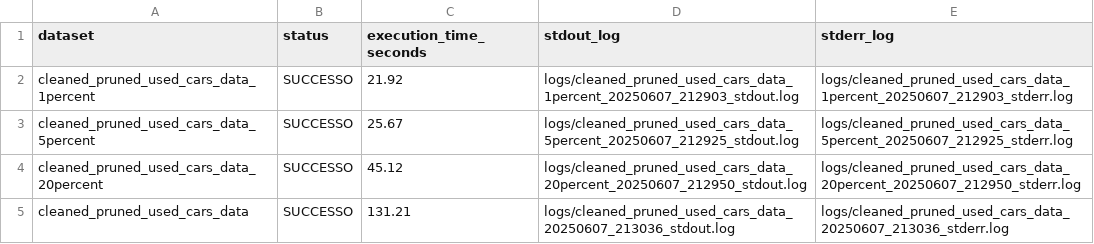
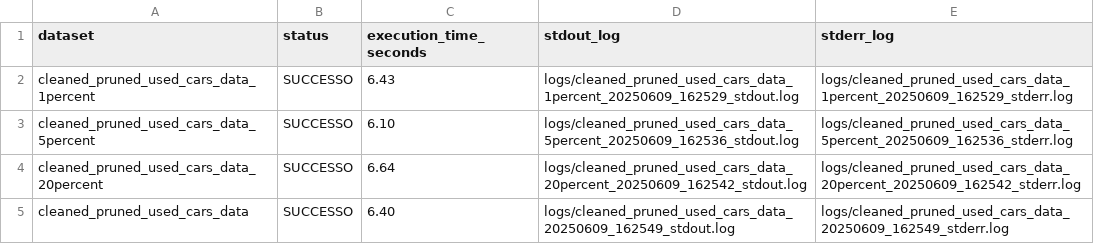
Before and after one commit to giovanni-grieco/big-data, a CSV file: progetto/task_2/hive/task2_hive_local_giovanni.csv, drawn as a sheet.

```diff
--- a/progetto/task_2/hive/task2_hive_local_giovanni.csv
+++ b/progetto/task_2/hive/task2_hive_local_giovanni.csv
@@ -1,5 +1,5 @@
 dataset,status,execution_time_seconds,stdout_log,stderr_log
-cleaned_pruned_used_cars_data_1percent,SUCCESSO,21.92,logs/cleaned_pruned_used_cars_data_1percent_20250607_212903_stdout.log,logs/cleaned_pruned_used_cars_data_1percent_20250607_212903_stderr.log
-cleaned_pruned_used_cars_data_5percent,SUCCESSO,25.67,logs/cleaned_pruned_used_cars_data_5percent_20250607_212925_stdout.log,logs/cleaned_pruned_used_cars_data_5percent_20250607_212925_stderr.log
-cleaned_pruned_used_cars_data_20percent,SUCCESSO,45.12,logs/cleaned_pruned_used_cars_data_20percent_20250607_212950_stdout.log,logs/cleaned_pruned_used_cars_data_20percent_20250607_212950_stderr.log
-cleaned_pruned_used_cars_data,SUCCESSO,131.21,logs/cleaned_pruned_used_cars_data_20250607_213036_stdout.log,logs/cleaned_pruned_used_cars_data_20250607_213036_stderr.log
+cleaned_pruned_used_cars_data_1percent,SUCCESSO,6.43,logs/cleaned_pruned_used_cars_data_1percent_20250609_162529_stdout.log,logs/cleaned_pruned_used_cars_data_1percent_20250609_162529_stderr.log
+cleaned_pruned_used_cars_data_5percent,SUCCESSO,6.10,logs/cleaned_pruned_used_cars_data_5percent_20250609_162536_stdout.log,logs/cleaned_pruned_used_cars_data_5percent_20250609_162536_stderr.log
+cleaned_pruned_used_cars_data_20percent,SUCCESSO,6.64,logs/cleaned_pruned_used_cars_data_20percent_20250609_162542_stdout.log,logs/cleaned_pruned_used_cars_data_20percent_20250609_162542_stderr.log
+cleaned_pruned_used_cars_data,SUCCESSO,6.40,logs/cleaned_pruned_used_cars_data_20250609_162549_stdout.log,logs/cleaned_pruned_used_cars_data_20250609_162549_stderr.log
```
Also changed, not shown: progetto/task_1/hive/task1_hive_local_giovanni.csv, progetto/task_2/mapreduce/task2_mapreduce_local_giovanni.csv, 53 other files.
